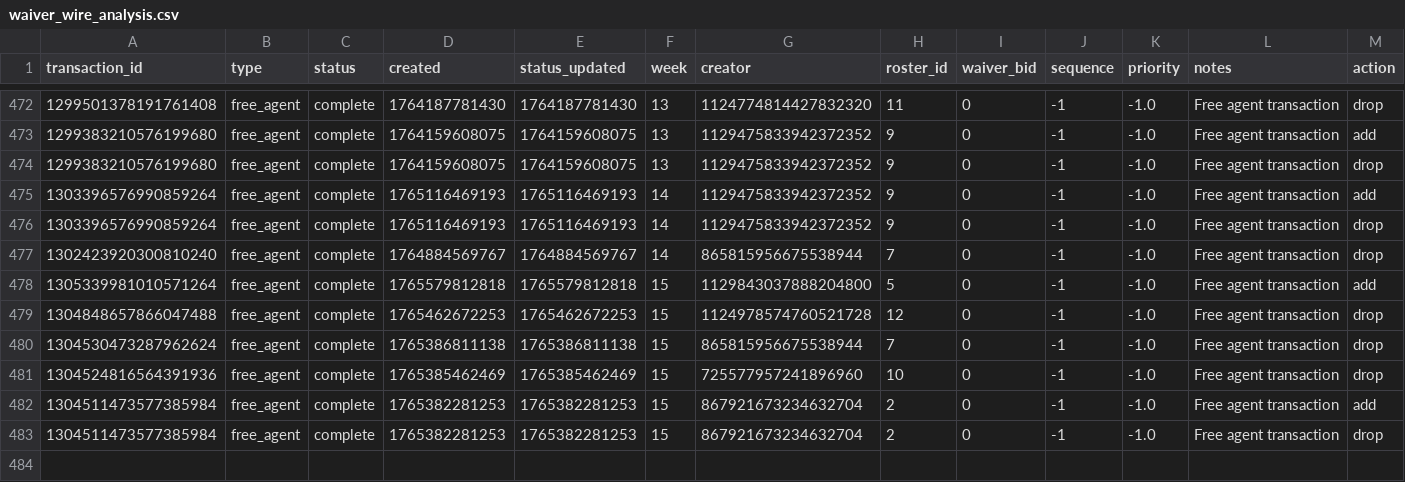
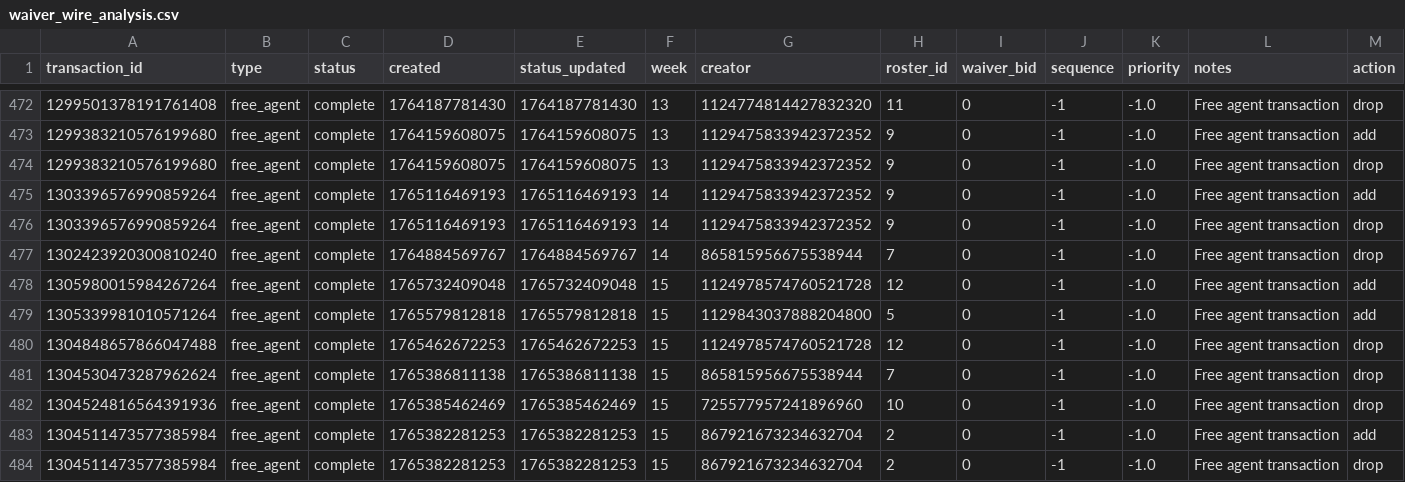
Before and after one commit to capitanlandr/trade-analysis-dashboard, a CSV file: pipeline/waiver_wire_analysis.csv, drawn as a sheet; only a part is shown, gaps mark what is left out; rows hold the shown columns only; the diff names each change by its address in the sheet, - before the commit and + after, or states it on an @@ line.

```diff
--- a/pipeline/waiver_wire_analysis.csv
+++ b/pipeline/waiver_wire_analysis.csv
+row 478: 1305980015984267264 | free_agent | complete | 1765732409048 | 1765732409048 | 15 | 1124978574760521728 | 12 | 0 | -1 | -1.0 | Free agent transaction | add
```
Also changed, not shown: 13 other files.
